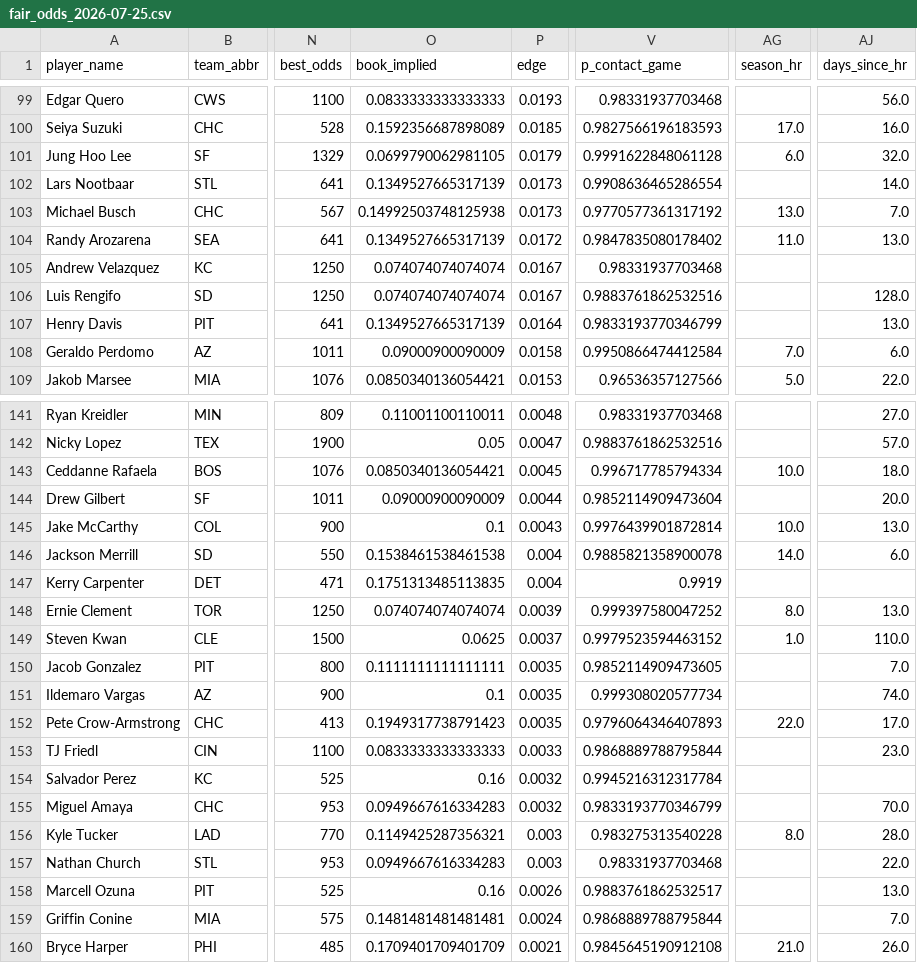
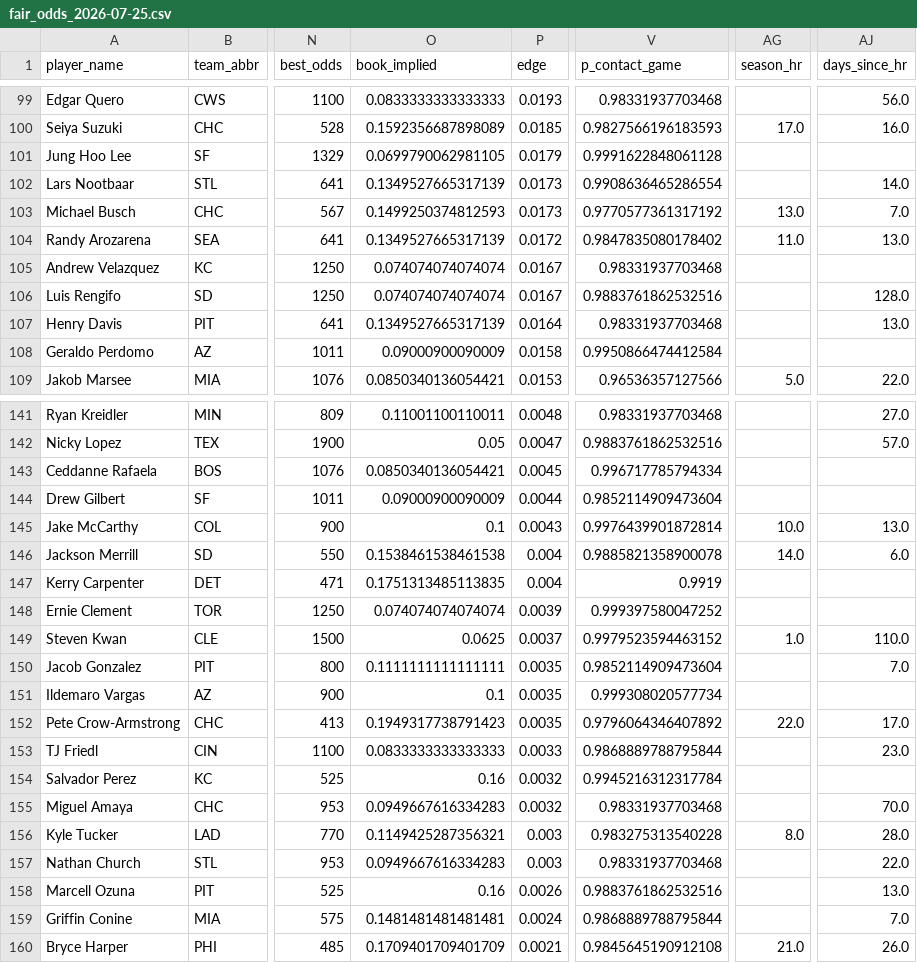
Before and after one commit to cryptobatmanEV/mlb-prop-engine, a CSV file: data/outputs/fair_odds_2026-07-25.csv, drawn as a sheet; only a part is shown, gaps mark what is left out; the diff covers the shown part only; the diff names each change by its address in the sheet, - before the commit and + after, or states it on an @@ line.

```diff
--- a/data/outputs/fair_odds_2026-07-25.csv
+++ b/data/outputs/fair_odds_2026-07-25.csv
-AG101 (season_hr): 6.0
+AG101 (season_hr): (empty)
-AJ101 (days_since_hr): 32.0
+AJ101 (days_since_hr): (empty)
-O103 (book_implied): 0.14992503748125938
+O103 (book_implied): 0.1499250374812593
-V107 (p_contact_game): 0.9833193770346799
+V107 (p_contact_game): 0.98331937703468
-AG108 (season_hr): 7.0
+AG108 (season_hr): (empty)
-AJ108 (days_since_hr): 6.0
+AJ108 (days_since_hr): (empty)
-AG143 (season_hr): 10.0
+AG143 (season_hr): (empty)
-AJ143 (days_since_hr): 18.0
+AJ143 (days_since_hr): (empty)
-AJ144 (days_since_hr): 20.0
+AJ144 (days_since_hr): (empty)
-AG148 (season_hr): 8.0
+AG148 (season_hr): (empty)
-AJ148 (days_since_hr): 13.0
+AJ148 (days_since_hr): (empty)
-V150 (p_contact_game): 0.9852114909473605
+V150 (p_contact_game): 0.9852114909473604
-AJ151 (days_since_hr): 74.0
+AJ151 (days_since_hr): (empty)
-V152 (p_contact_game): 0.9796064346407893
+V152 (p_contact_game): 0.9796064346407892
-V155 (p_contact_game): 0.9833193770346799
+V155 (p_contact_game): 0.98331937703468
-V158 (p_contact_game): 0.9883761862532517
+V158 (p_contact_game): 0.9883761862532516
```
Also changed, not shown: 87 edited cells elsewhere in this file, 3 other files.
